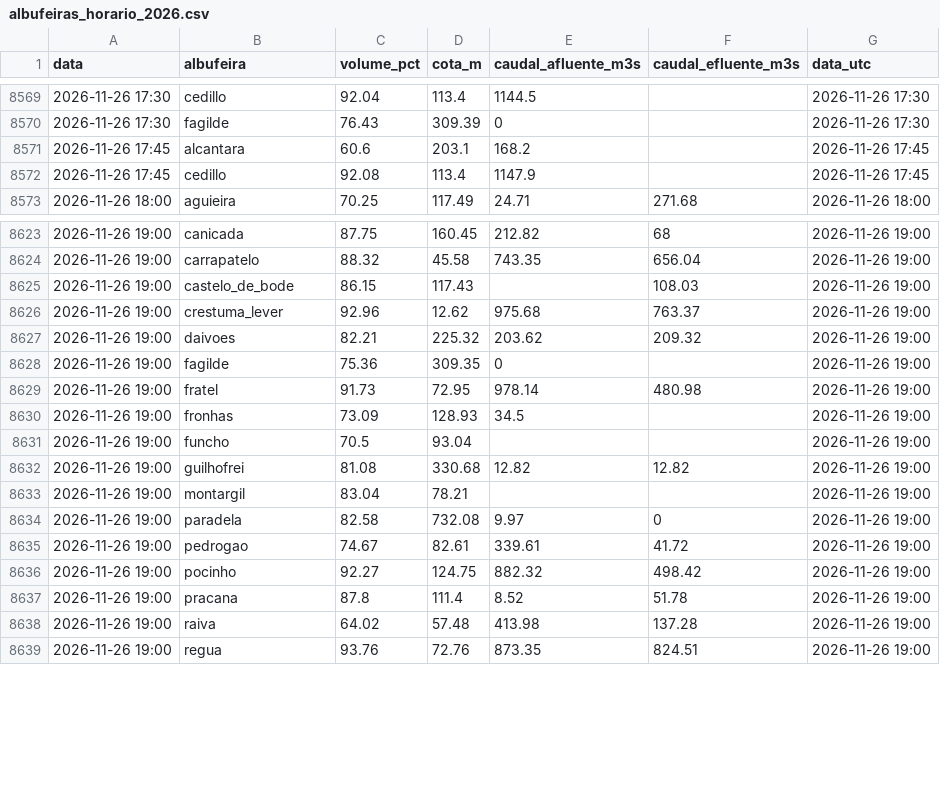
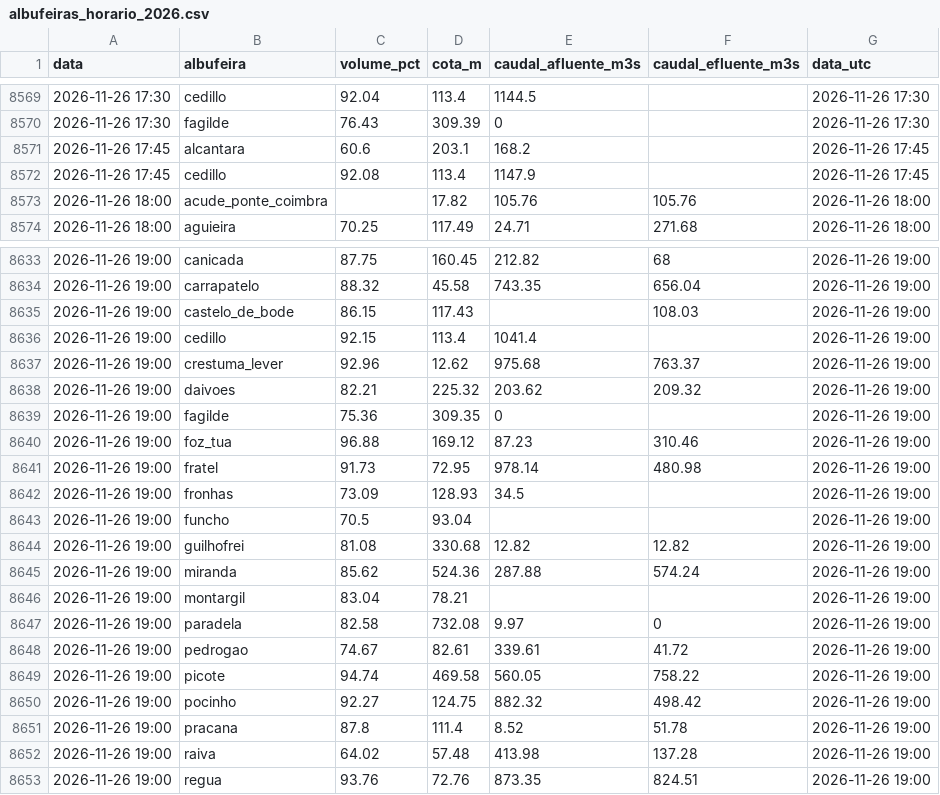
Before and after one commit to tiagofelicia/dados-energia, a CSV file: data/producao/albufeiras-horario/albufeiras_horario_2026.csv, drawn as a sheet; only a part is shown, gaps mark what is left out; the diff covers the shown part only.

```diff
--- a/data/producao/albufeiras-horario/albufeiras_horario_2026.csv
+++ b/data/producao/albufeiras-horario/albufeiras_horario_2026.csv
@@ -8572,2 +8572,3 @@ data,albufeira,volume_pct,cota_m,caudal_afluente_m3s,caudal_efluente_m3s,data_ut
 2026-11-26 17:45,cedillo,92.08,113.4,1147.9,,2026-11-26 17:45
+2026-11-26 18:00,acude_ponte_coimbra,,17.82,105.76,105.76,2026-11-26 18:00
 2026-11-26 18:00,aguieira,70.25,117.49,24.71,271.68,2026-11-26 18:00
@@ -8625,2 +8635,3 @@ data,albufeira,volume_pct,cota_m,caudal_afluente_m3s,caudal_efluente_m3s,data_ut
 2026-11-26 19:00,castelo_de_bode,86.15,117.43,,108.03,2026-11-26 19:00
+2026-11-26 19:00,cedillo,92.15,113.4,1041.4,,2026-11-26 19:00
 2026-11-26 19:00,crestuma_lever,92.96,12.62,975.68,763.37,2026-11-26 19:00
@@ -8628,2 +8639,3 @@ data,albufeira,volume_pct,cota_m,caudal_afluente_m3s,caudal_efluente_m3s,data_ut
 2026-11-26 19:00,fagilde,75.36,309.35,0,,2026-11-26 19:00
+2026-11-26 19:00,foz_tua,96.88,169.12,87.23,310.46,2026-11-26 19:00
 2026-11-26 19:00,fratel,91.73,72.95,978.14,480.98,2026-11-26 19:00
@@ -8632,2 +8644,3 @@ data,albufeira,volume_pct,cota_m,caudal_afluente_m3s,caudal_efluente_m3s,data_ut
 2026-11-26 19:00,guilhofrei,81.08,330.68,12.82,12.82,2026-11-26 19:00
+2026-11-26 19:00,miranda,85.62,524.36,287.88,574.24,2026-11-26 19:00
 2026-11-26 19:00,montargil,83.04,78.21,,,2026-11-26 19:00
@@ -8635,2 +8648,3 @@ data,albufeira,volume_pct,cota_m,caudal_afluente_m3s,caudal_efluente_m3s,data_ut
 2026-11-26 19:00,pedrogao,74.67,82.61,339.61,41.72,2026-11-26 19:00
+2026-11-26 19:00,picote,94.74,469.58,560.05,758.22,2026-11-26 19:00
 2026-11-26 19:00,pocinho,92.27,124.75,882.32,498.42,2026-11-26 19:00
```
Also changed, not shown: 17 added rows elsewhere in this file, 1 other file.
